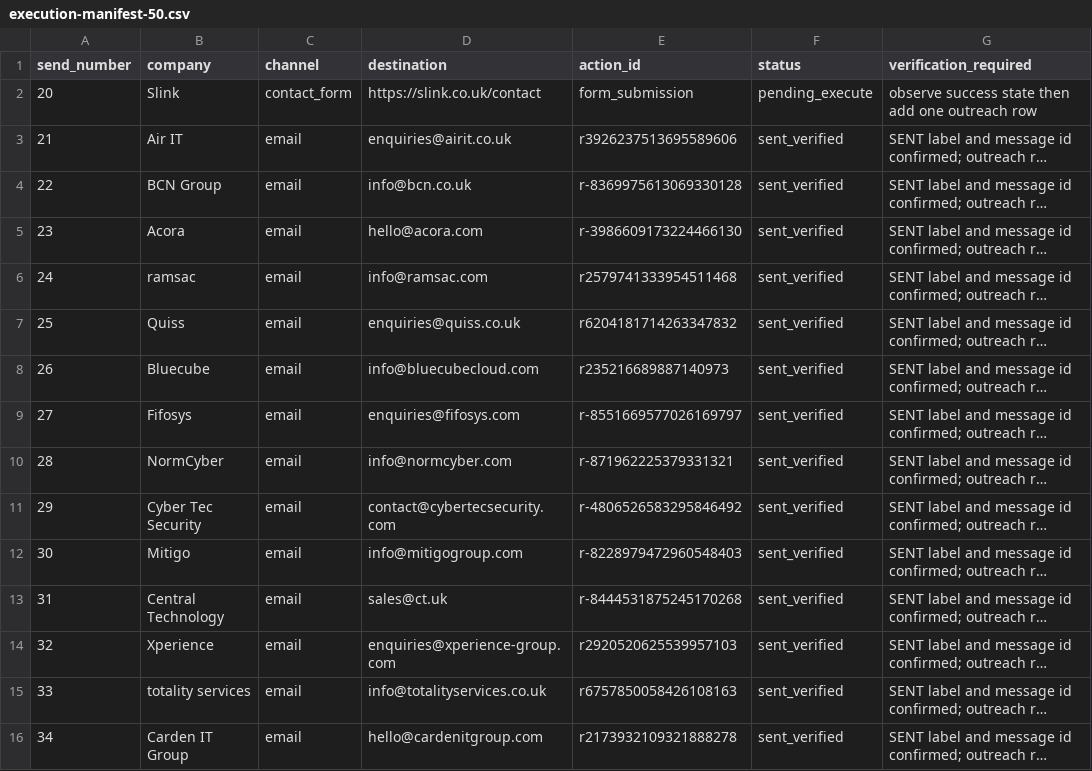
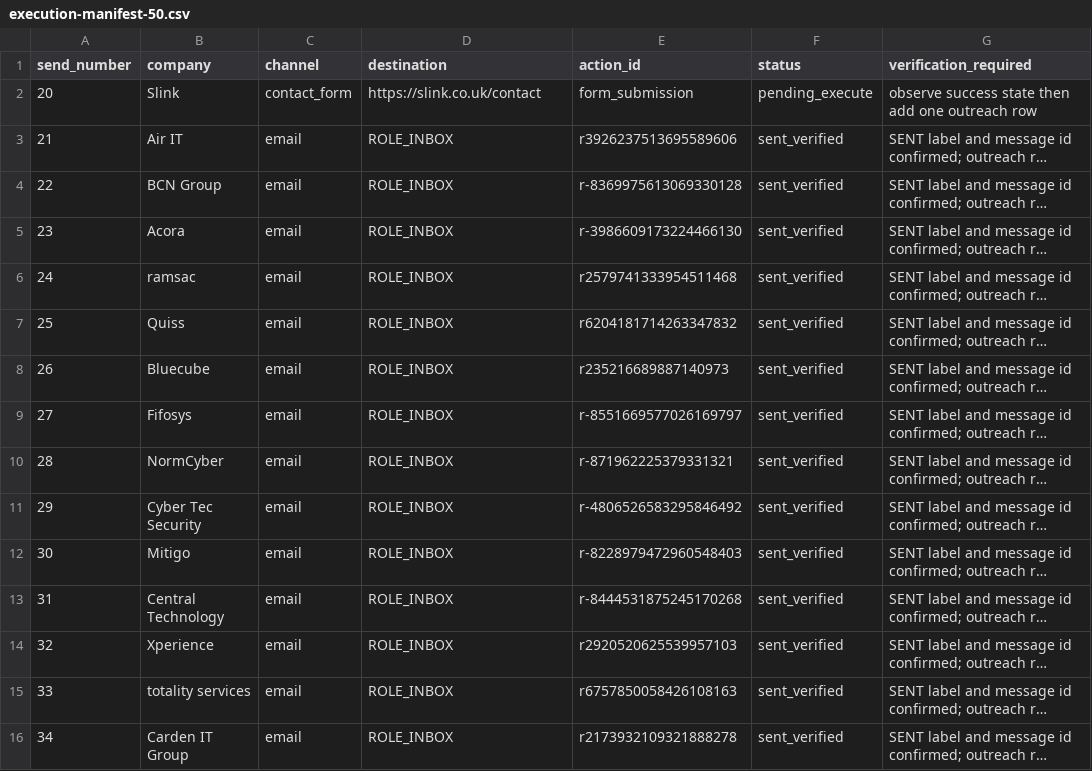
Before and after one commit to Thepluscode/ai-growth-engineering, a CSV file: experiments/EXP-ACQ-0001/sales/execution-manifest-50.csv, drawn as a sheet; only a part is shown; long unchanged cells end in …; the diff covers the shown part only; the diff names each change by its address in the sheet, - before the commit and + after, or states it on an @@ line.

```diff
--- a/experiments/EXP-ACQ-0001/sales/execution-manifest-50.csv
+++ b/experiments/EXP-ACQ-0001/sales/execution-manifest-50.csv
-D3 (destination): enquiries@airit.co.uk
+D3 (destination): ROLE_INBOX
-D4 (destination): info@bcn.co.uk
+D4 (destination): ROLE_INBOX
-D5 (destination): hello@acora.com
+D5 (destination): ROLE_INBOX
-D6 (destination): info@ramsac.com
+D6 (destination): ROLE_INBOX
-D7 (destination): enquiries@quiss.co.uk
+D7 (destination): ROLE_INBOX
-D8 (destination): info@bluecubecloud.com
+D8 (destination): ROLE_INBOX
-D9 (destination): enquiries@fifosys.com
+D9 (destination): ROLE_INBOX
-D10 (destination): info@normcyber.com
+D10 (destination): ROLE_INBOX
-D11 (destination): contact@cybertecsecurity.com
+D11 (destination): ROLE_INBOX
-D12 (destination): info@mitigogroup.com
+D12 (destination): ROLE_INBOX
-D13 (destination): sales@ct.uk
+D13 (destination): ROLE_INBOX
-D14 (destination): enquiries@xperience-group.com
+D14 (destination): ROLE_INBOX
-D15 (destination): info@totalityservices.co.uk
+D15 (destination): ROLE_INBOX
-D16 (destination): hello@cardenitgroup.com
+D16 (destination): ROLE_INBOX
```
Also changed, not shown: 16 edited cells elsewhere in this file, experiments/EXP-ACQ-0001/sales/outreach.csv, 42 other files.
